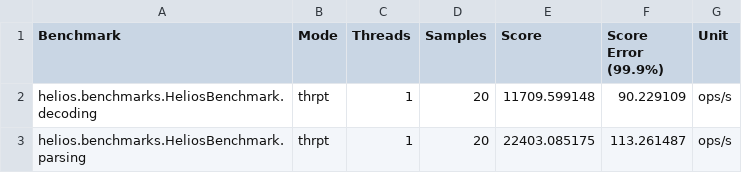
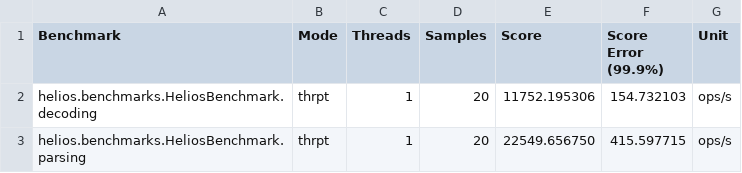
Before and after one commit to 47degrees/helios, a CSV file: benchmarks/master_benchmark.csv, drawn as a sheet.

Commit message:
Upload benchmark

```diff
--- a/benchmarks/master_benchmark.csv
+++ b/benchmarks/master_benchmark.csv
@@ -1,3 +1,3 @@
 "Benchmark","Mode","Threads","Samples","Score","Score Error (99.9%)","Unit"
-"helios.benchmarks.HeliosBenchmark.decoding","thrpt",1,20,11709.599148,90.229109,"ops/s"
-"helios.benchmarks.HeliosBenchmark.parsing","thrpt",1,20,22403.085175,113.261487,"ops/s"
+"helios.benchmarks.HeliosBenchmark.decoding","thrpt",1,20,11752.195306,154.732103,"ops/s"
+"helios.benchmarks.HeliosBenchmark.parsing","thrpt",1,20,22549.656750,415.597715,"ops/s"
```
